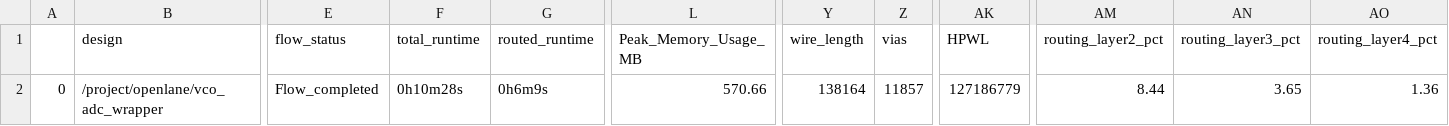
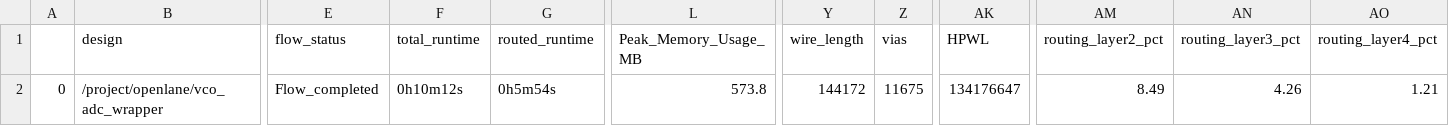
Before and after one commit to ogssensor/SAR_ADC, a CSV file: signoff/vco_adc_wrapper/final_summary_report.csv, drawn as a sheet; only a part is shown, gaps mark what is left out; the diff names each change by its address in the sheet, - before the commit and + after, or states it on an @@ line.

```diff
--- a/signoff/vco_adc_wrapper/final_summary_report.csv
+++ b/signoff/vco_adc_wrapper/final_summary_report.csv
-F2 (total_runtime): 0h10m28s
+F2 (total_runtime): 0h10m12s
-G2 (routed_runtime): 0h6m9s
+G2 (routed_runtime): 0h5m54s
-L2 (Peak_Memory_Usage_MB): 570.66
+L2 (Peak_Memory_Usage_MB): 573.8
-Y2 (wire_length): 138164
+Y2 (wire_length): 144172
-Z2 (vias): 11857
+Z2 (vias): 11675
-AK2 (HPWL): 127186779
+AK2 (HPWL): 134176647
-AM2 (routing_layer2_pct): 8.44
+AM2 (routing_layer2_pct): 8.49
-AN2 (routing_layer3_pct): 3.65
+AN2 (routing_layer3_pct): 4.26
-AO2 (routing_layer4_pct): 1.36
+AO2 (routing_layer4_pct): 1.21
```
Also changed, not shown: signoff/user_project_wrapper/final_summary_report.csv, signoff/vco_adc/final_summary_report.csv, 24 other files.
